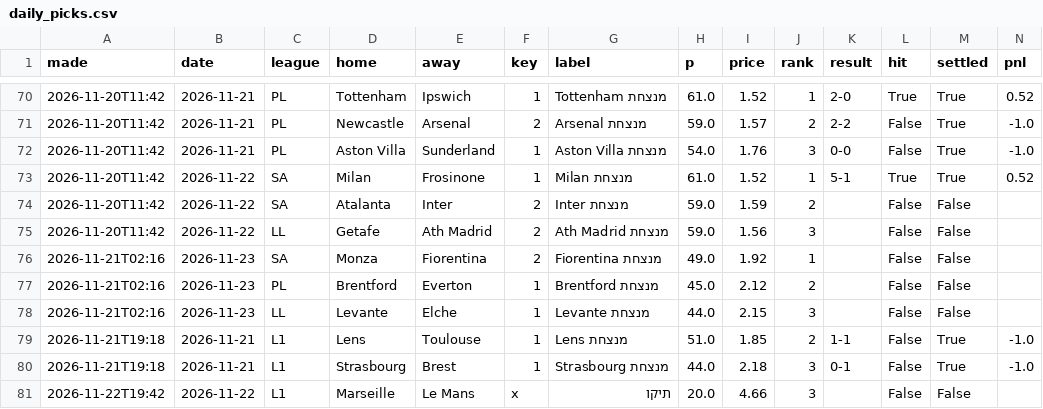
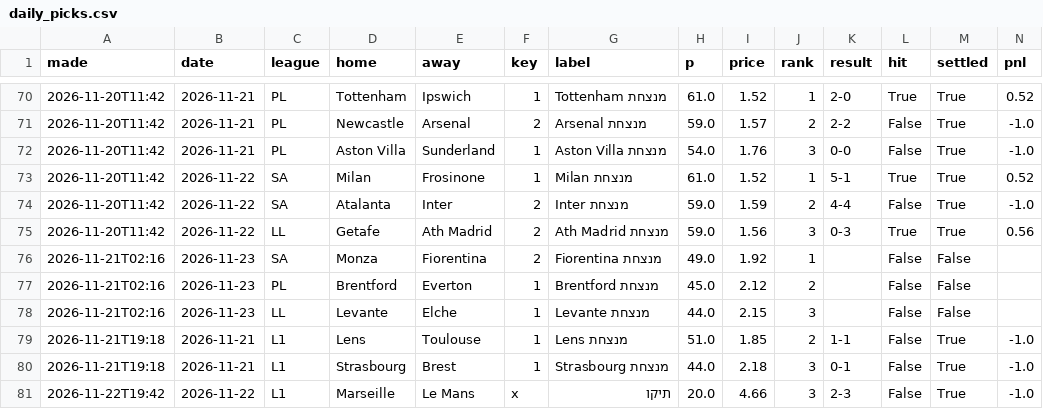
Before and after one commit to itzik200592-byte/score-oracle, a CSV file: data/daily_picks.csv, drawn as a sheet; only a part is shown, gaps mark what is left out.

```diff
--- a/data/daily_picks.csv
+++ b/data/daily_picks.csv
@@ -73,4 +73,4 @@ made,date,league,home,away,key,label,p,price,rank,result,hit,settled,pnl
 2026-11-20T11:42,2026-11-22,SA,Milan,Frosinone,1,Milan מנצחת,61.0,1.52,1,5-1,True,True,0.52
-2026-11-20T11:42,2026-11-22,SA,Atalanta,Inter,2,Inter מנצחת,59.0,1.59,2,,False,False,
-2026-11-20T11:42,2026-11-22,LL,Getafe,Ath Madrid,2,Ath Madrid מנצחת,59.0,1.56,3,,False,False,
+2026-11-20T11:42,2026-11-22,SA,Atalanta,Inter,2,Inter מנצחת,59.0,1.59,2,4-4,False,True,-1.0
+2026-11-20T11:42,2026-11-22,LL,Getafe,Ath Madrid,2,Ath Madrid מנצחת,59.0,1.56,3,0-3,True,True,0.56
 2026-11-21T02:16,2026-11-23,SA,Monza,Fiorentina,2,Fiorentina מנצחת,49.0,1.92,1,,False,False,
@@ -80,2 +80,2 @@ made,date,league,home,away,key,label,p,price,rank,result,hit,settled,pnl
 2026-11-21T19:18,2026-11-21,L1,Strasbourg,Brest,1,Strasbourg מנצחת,44.0,2.18,3,0-1,False,True,-1.0
-2026-11-22T19:42,2026-11-22,L1,Marseille,Le Mans,x,תיקו,20.0,4.66,3,,False,False,
+2026-11-22T19:42,2026-11-22,L1,Marseille,Le Mans,x,תיקו,20.0,4.66,3,2-3,False,True,-1.0
```
Also changed, not shown: data/ledger.csv, data/paper_bets.csv, 2 other files.
